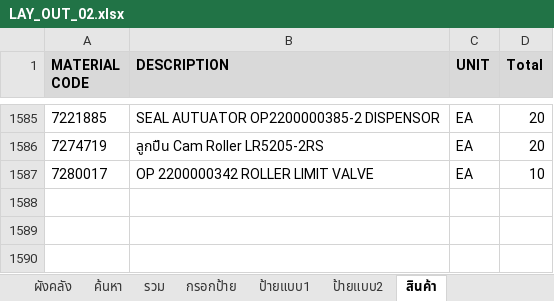
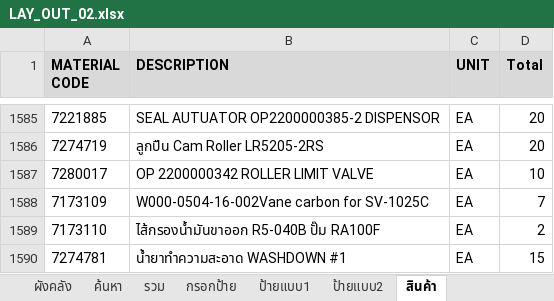
Before and after one commit to warawootkhatsongkram-lang/Layout-itail, an Excel workbook: LAY_OUT_02.xlsx, sheet สินค้า, drawn as a sheet; only a part is shown, gaps mark what is left out; values as stored, in another font and other column widths than the file's, no borders; conditional formats not drawn; the diff names each change by its address in the sheet, - before the commit and + after, or states it on an @@ line.

```diff
--- a/LAY_OUT_02.xlsx (sheet สินค้า)
+++ b/LAY_OUT_02.xlsx (sheet สินค้า)
+row 1588: 7173109 | W000-0504-16-002Vane carbon for SV-1025C | EA | 7
+row 1589: 7173110 | ไส้กรองน้ำมันขาออก R5-040B ปั๊ม RA100F | EA | 2
+row 1590: 7274781 | น้ำยาทำความสะอาด WASHDOWN #1 | EA | 15
```
Also changed, not shown: sheet รวม, 2 other files.
